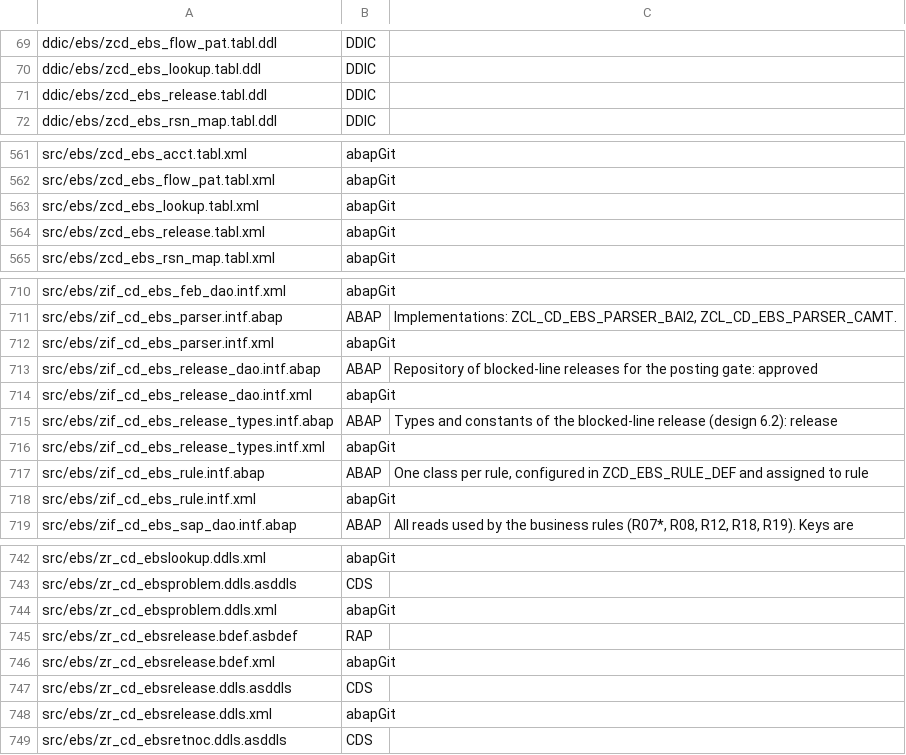
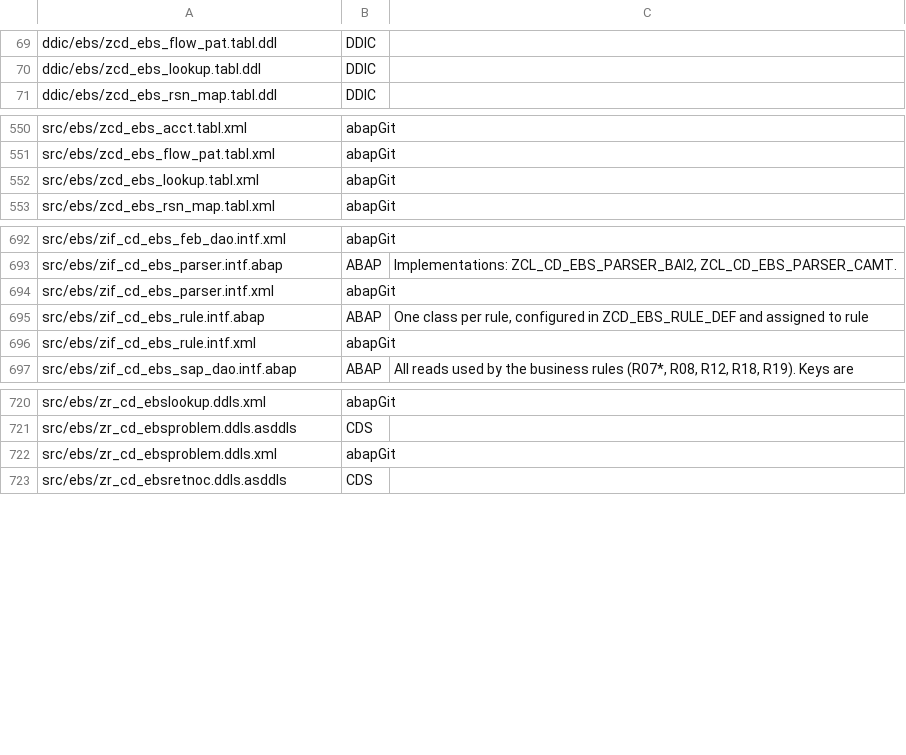
Before and after one commit to jaideep247/bai, a CSV file: ops-suite/docs/Changed_Artifacts.csv, drawn as a sheet; only a part is shown, gaps mark what is left out; the diff covers the shown part only.

```diff
--- a/ops-suite/docs/Changed_Artifacts.csv
+++ b/ops-suite/docs/Changed_Artifacts.csv
@@ -70,3 +70,2 @@ ddic/ebs/zcd_ebs_flow_pat.tabl.ddl,DDIC,
 ddic/ebs/zcd_ebs_lookup.tabl.ddl,DDIC,
-ddic/ebs/zcd_ebs_release.tabl.ddl,DDIC,
 ddic/ebs/zcd_ebs_rsn_map.tabl.ddl,DDIC,
@@ -563,3 +552,2 @@ src/ebs/zcd_ebs_flow_pat.tabl.xml,abapGit,
 src/ebs/zcd_ebs_lookup.tabl.xml,abapGit,
-src/ebs/zcd_ebs_release.tabl.xml,abapGit,
 src/ebs/zcd_ebs_rsn_map.tabl.xml,abapGit,
@@ -712,6 +694,2 @@ src/ebs/zif_cd_ebs_parser.intf.abap,ABAP,"Implementations: ZCL_CD_EBS_PARSER_BAI
 src/ebs/zif_cd_ebs_parser.intf.xml,abapGit,
-src/ebs/zif_cd_ebs_release_dao.intf.abap,ABAP,Repository of blocked-line releases for the posting gate: approved
-src/ebs/zif_cd_ebs_release_dao.intf.xml,abapGit,
-src/ebs/zif_cd_ebs_release_types.intf.abap,ABAP,Types and constants of the blocked-line release (design 6.2): release
-src/ebs/zif_cd_ebs_release_types.intf.xml,abapGit,
 src/ebs/zif_cd_ebs_rule.intf.abap,ABAP,"One class per rule, configured in ZCD_EBS_RULE_DEF and assigned to rule"
@@ -744,6 +722,2 @@ src/ebs/zr_cd_ebsproblem.ddls.asddls,CDS,
 src/ebs/zr_cd_ebsproblem.ddls.xml,abapGit,
-src/ebs/zr_cd_ebsrelease.bdef.asbdef,RAP,
-src/ebs/zr_cd_ebsrelease.bdef.xml,abapGit,
-src/ebs/zr_cd_ebsrelease.ddls.asddls,CDS,
-src/ebs/zr_cd_ebsrelease.ddls.xml,abapGit,
 src/ebs/zr_cd_ebsretnoc.ddls.asddls,CDS,
```
Also changed, not shown: 18 removed rows elsewhere in this file, ops-suite/docs/Coverage_Run_Register.csv, ops-suite/tools/test_path_register.csv, 44 other files.
